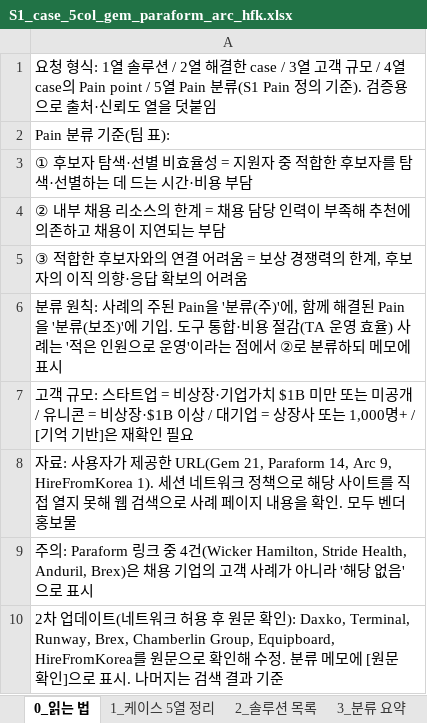
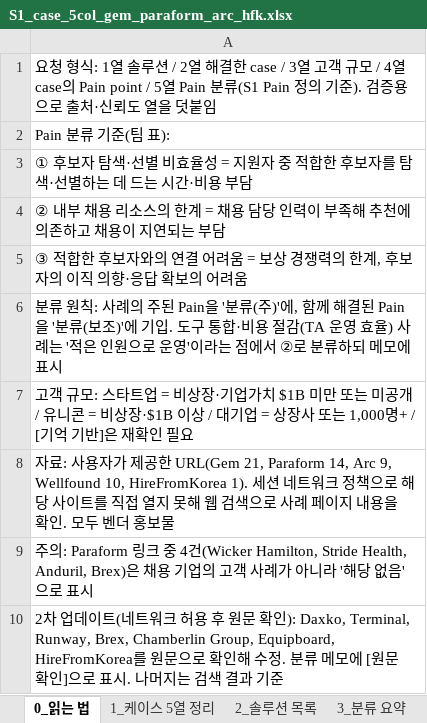
Before and after one commit to dinourdroid/dinourdroid, an Excel workbook: research/S1_case_5col_gem_paraform_arc_hfk.xlsx, sheet 0_읽는 법, drawn as a sheet; values as stored, in another font and other column widths than the file's, no borders; the diff names each change by its address in the sheet, - before the commit and + after, or states it on an @@ line.

```diff
--- a/research/S1_case_5col_gem_paraform_arc_hfk.xlsx (sheet 0_읽는 법)
+++ b/research/S1_case_5col_gem_paraform_arc_hfk.xlsx (sheet 0_읽는 법)
-A8: …Paraform 14, Arc 9, HireFromKorea 1). 세션…
+A8: …Paraform 14, Arc 9, Wellfound 10, HireFromKorea 1). 세션…
```
Also changed, not shown: sheet 1_케이스 5열 정리, sheet 2_솔루션 목록, sheet 3_분류 요약.
